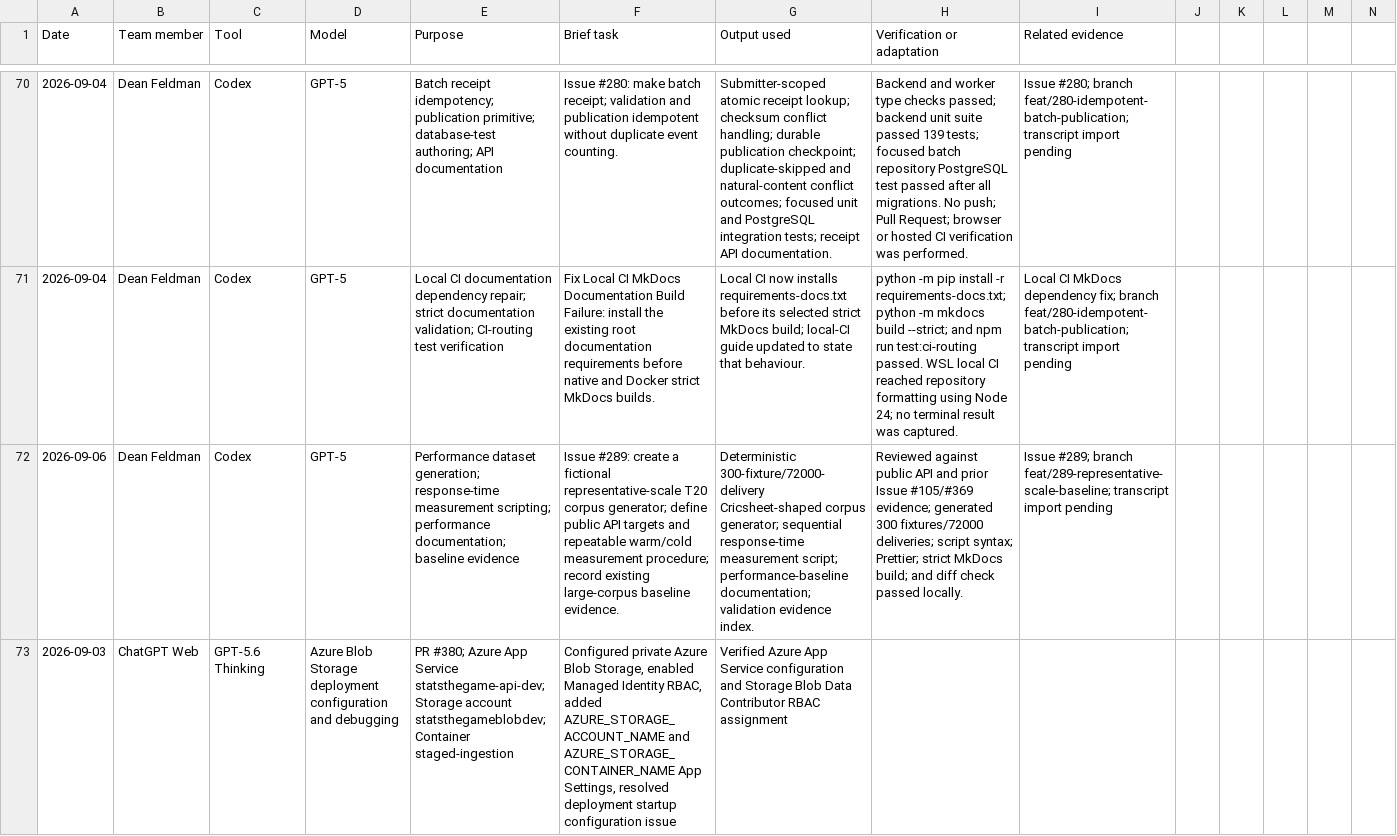
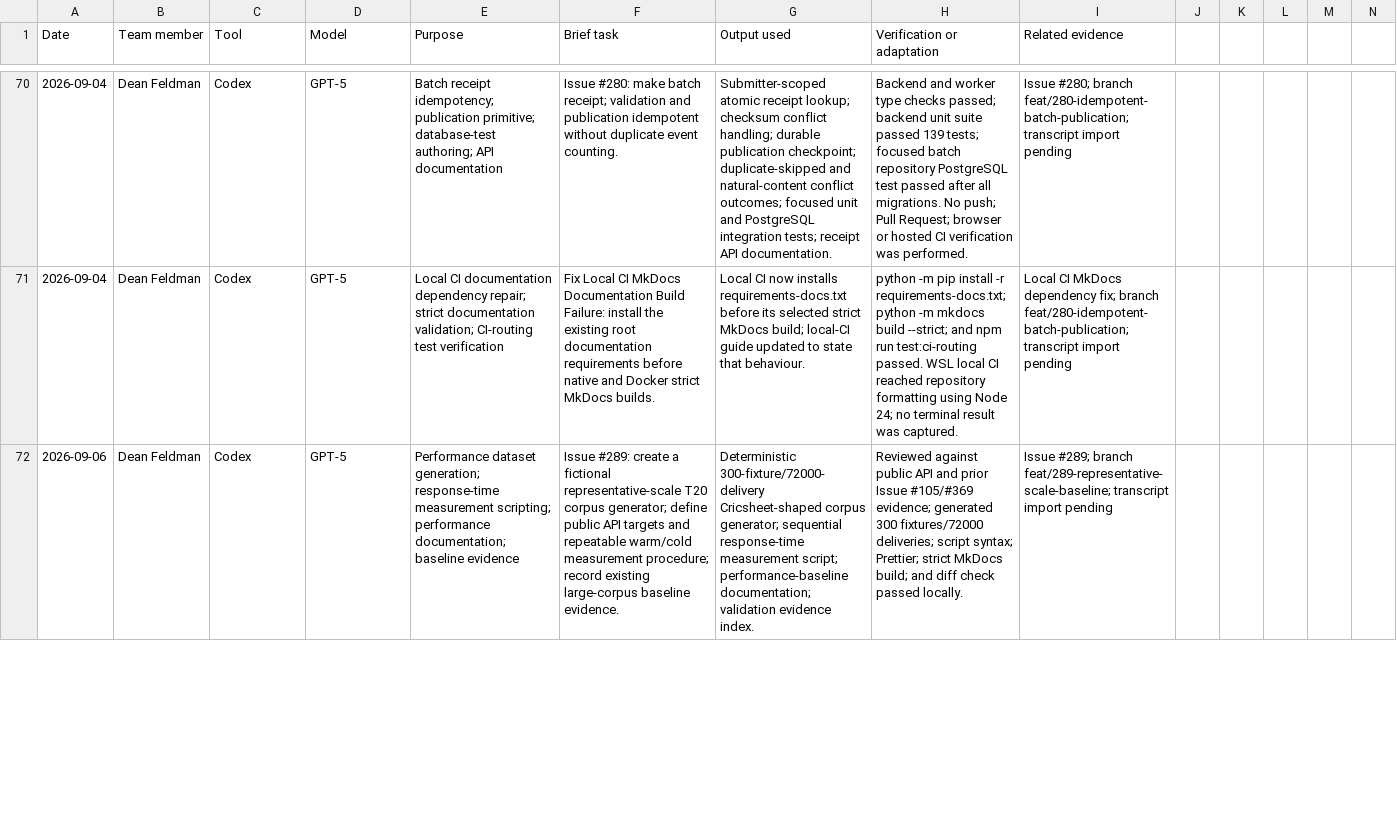
Before and after one commit to NadavSundy/Sport-Analytics-Tool, a CSV file: evidence/ai/registers/dean-feldman.csv, drawn as a sheet; only a part is shown, gaps mark what is left out; removed rows and columns are numbered as before the commit, all else as after; rows hold the shown columns only; the diff covers the shown part only; the diff names each change by its address in the sheet, - before the commit and + after, or states it on an @@ line.

```diff
--- a/evidence/ai/registers/dean-feldman.csv
+++ b/evidence/ai/registers/dean-feldman.csv
-row 73: 2026-09-03 | ChatGPT Web | GPT-5.6 Thinking | Azure Blob Storage deployment configuration and debugging | PR #380; Azure App Service statsthegame-api-dev; Storage account statsthegameblobdev; Container staged-ingestion | Configured private Azure Blob Storage, enabled Managed Identity RBAC, added AZURE_STORAGE_ACCOUNT_NAME and AZURE_STORAGE_CONTAINER_NAME App Settings, resolved deployment startup configuration issue | Verified Azure App Service configuration and Storage Blob Data Contributor RBAC assignment
```
Also changed, not shown: 2 added rows and 1 removed row elsewhere in this file, 20 other files.
